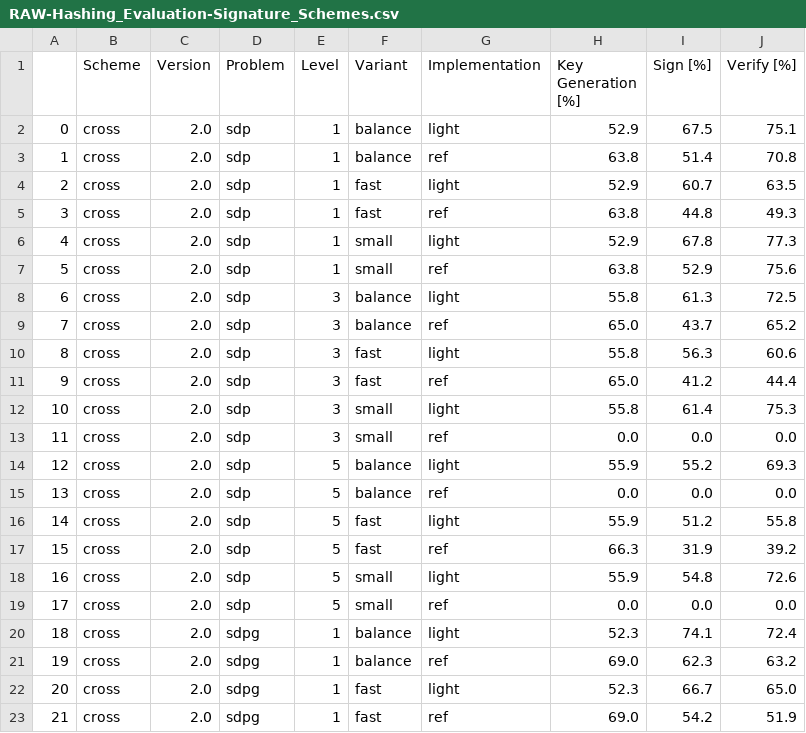
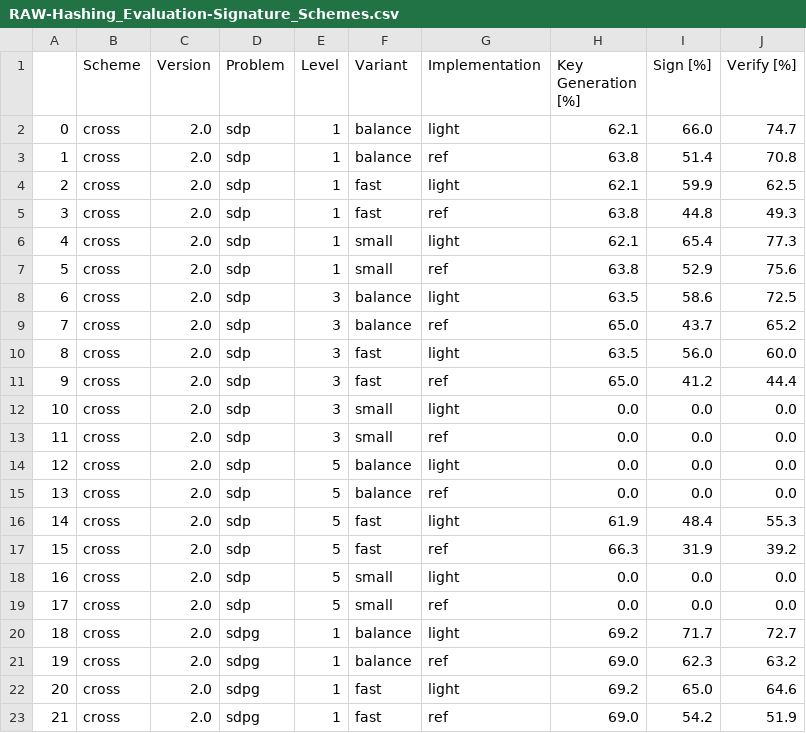
Before and after one commit to harry-hart/pqm4-LightCROSS, a CSV file: results/RAW-Hashing_Evaluation-Signature_Schemes.csv, drawn as a sheet; only a part is shown; the diff covers the shown part only.

```diff
--- a/results/RAW-Hashing_Evaluation-Signature_Schemes.csv
+++ b/results/RAW-Hashing_Evaluation-Signature_Schemes.csv
@@ -1,23 +1,23 @@
 ,Scheme,Version,Problem,Level,Variant,Implementation,Key Generation [%],Sign [%],Verify [%]
-0,cross,2.0,sdp,1,balance,light,52.9,67.5,75.1
+0,cross,2.0,sdp,1,balance,light,62.1,66.0,74.7
 1,cross,2.0,sdp,1,balance,ref,63.8,51.4,70.8
-2,cross,2.0,sdp,1,fast,light,52.9,60.7,63.5
+2,cross,2.0,sdp,1,fast,light,62.1,59.9,62.5
 3,cross,2.0,sdp,1,fast,ref,63.8,44.8,49.3
-4,cross,2.0,sdp,1,small,light,52.9,67.8,77.3
+4,cross,2.0,sdp,1,small,light,62.1,65.4,77.3
 5,cross,2.0,sdp,1,small,ref,63.8,52.9,75.6
-6,cross,2.0,sdp,3,balance,light,55.8,61.3,72.5
+6,cross,2.0,sdp,3,balance,light,63.5,58.6,72.5
 7,cross,2.0,sdp,3,balance,ref,65.0,43.7,65.2
-8,cross,2.0,sdp,3,fast,light,55.8,56.3,60.6
+8,cross,2.0,sdp,3,fast,light,63.5,56.0,60.0
 9,cross,2.0,sdp,3,fast,ref,65.0,41.2,44.4
-10,cross,2.0,sdp,3,small,light,55.8,61.4,75.3
+10,cross,2.0,sdp,3,small,light,0.0,0.0,0.0
 11,cross,2.0,sdp,3,small,ref,0.0,0.0,0.0
-12,cross,2.0,sdp,5,balance,light,55.9,55.2,69.3
+12,cross,2.0,sdp,5,balance,light,0.0,0.0,0.0
 13,cross,2.0,sdp,5,balance,ref,0.0,0.0,0.0
-14,cross,2.0,sdp,5,fast,light,55.9,51.2,55.8
+14,cross,2.0,sdp,5,fast,light,61.9,48.4,55.3
 15,cross,2.0,sdp,5,fast,ref,66.3,31.9,39.2
-16,cross,2.0,sdp,5,small,light,55.9,54.8,72.6
+16,cross,2.0,sdp,5,small,light,0.0,0.0,0.0
 17,cross,2.0,sdp,5,small,ref,0.0,0.0,0.0
-18,cross,2.0,sdpg,1,balance,light,52.3,74.1,72.4
+18,cross,2.0,sdpg,1,balance,light,69.2,71.7,72.7
 19,cross,2.0,sdpg,1,balance,ref,69.0,62.3,63.2
-20,cross,2.0,sdpg,1,fast,light,52.3,66.7,65.0
+20,cross,2.0,sdpg,1,fast,light,69.2,65.0,64.6
 21,cross,2.0,sdpg,1,fast,ref,69.0,54.2,51.9
```
Also changed, not shown: 21 edited cells elsewhere in this file, results/Hashing_Evaluation-Signature_Schemes.csv, results/Memory_Evaluation-Signature_Schemes.csv, 5 other files.
